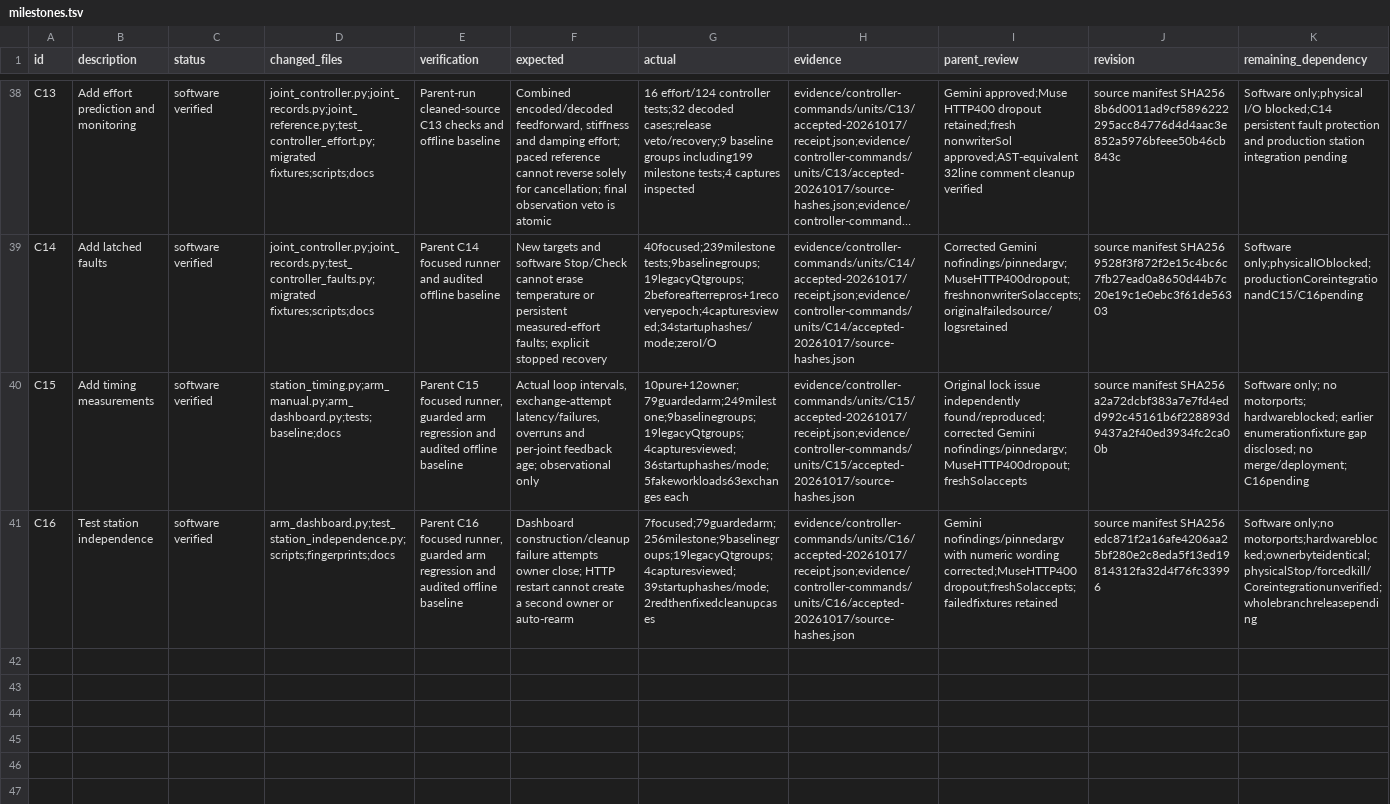
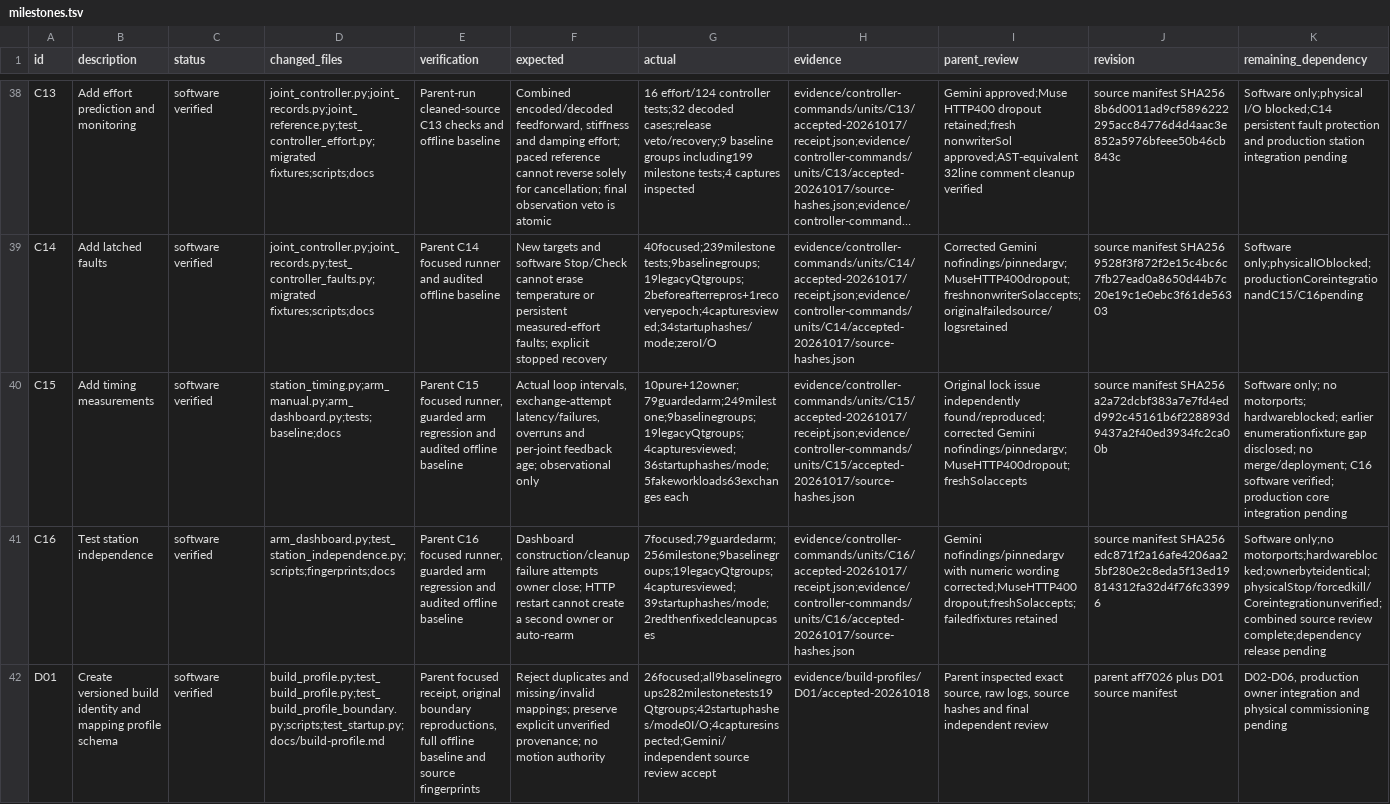
Before and after one commit to sidrk-dev/im6014-arm-control, a TSV file: docs/milestones.tsv, drawn as a sheet; only a part is shown, gaps mark what is left out; long unchanged cells end in …; the diff names each change by its address in the sheet, - before the commit and + after, or states it on an @@ line.

Commit message:
Add versioned build identities and sourced joint mappings

```diff
--- a/docs/milestones.tsv
+++ b/docs/milestones.tsv
-K40 (remaining_dependency): …no merge/deployment; C16pending
+K40 (remaining_dependency): …no merge/deployment; C16 software verified; production core integration pending
-K41 (remaining_dependency): Software only;no motorports;hardwareblocked;ownerbyteidentical;physicalStop/forcedkill/Coreintegrationunverified;wholebranchreleasepending
+K41 (remaining_dependency): Software only;no motorports;hardwareblocked;ownerbyteidentical;physicalStop/forcedkill/Coreintegrationunverified;combined source review complete;dependency release pending
+row 42: D01 | Create versioned build identity and mapping profile schema | software verified | build_profile.py;test_build_profile.py;test_build_profile_boundary.py;scripts;test_startup.py;docs/build-profile.md | Parent focused receipt, original boundary reproductions, full offline baseline and source fingerprints | Reject duplicates and missing/invalid mappings; preserve explicit unverified provenance; no motion authority | 26focused;all9baselinegroups282milestonetests19Qtgroups;42startuphashes/mode0I/O;4capturesinspected;Gemini/independent source review accept | evidence/build-profiles/D01/accepted-20261018 | Parent inspected exact source, raw logs, source hashes and final independent review | parent aff7026 plus D01 source manifest | D02-D06, production owner integration and physical commissioning pending
```
Also changed, not shown: docs/development/tasks.tsv, 55 other files.
